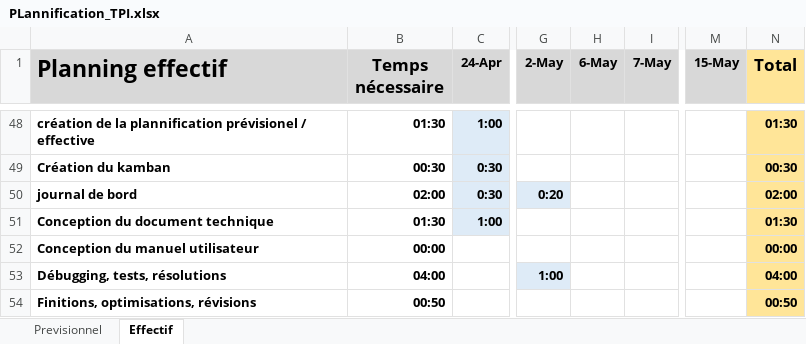
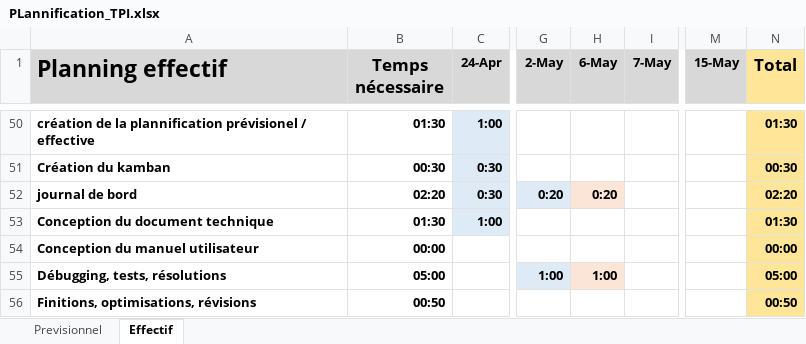
Before and after one commit to Samfrdd/TPI_SamFrdd_2024, an Excel workbook: Documentation/PLannification_TPI.xlsx, sheet Effectif, drawn as a sheet; only a part is shown, gaps mark what is left out; values as stored, in another font and other column widths than the file's, no borders; addresses are those after the commit; the diff covers the shown part only; the diff names each change by its address in the sheet, - before the commit and + after, or states it on an @@ line.

```diff
--- a/Documentation/PLannification_TPI.xlsx (sheet Effectif)
+++ b/Documentation/PLannification_TPI.xlsx (sheet Effectif)
-B52 (Temps nécessaire): 02:00
+B52 (Temps nécessaire): 02:20
-H52 (6-May): (empty)
+H52 (6-May): 0:20
-H52 fill: none
+H52 fill: #FBE5D6
-N52 (Total): 02:00
+N52 (Total): 02:20
-B55 (Temps nécessaire): 04:00
+B55 (Temps nécessaire): 05:00
-H55 (6-May): (empty)
+H55 (6-May): 1:00
-H55 fill: none
+H55 fill: #FBE5D6
-N55 (Total): 04:00
+N55 (Total): 05:00
```
Also changed, not shown: 2 added rows, 19 edited cells and cell formats elsewhere in this sheet, formulas that keep their value, 15 other files.
